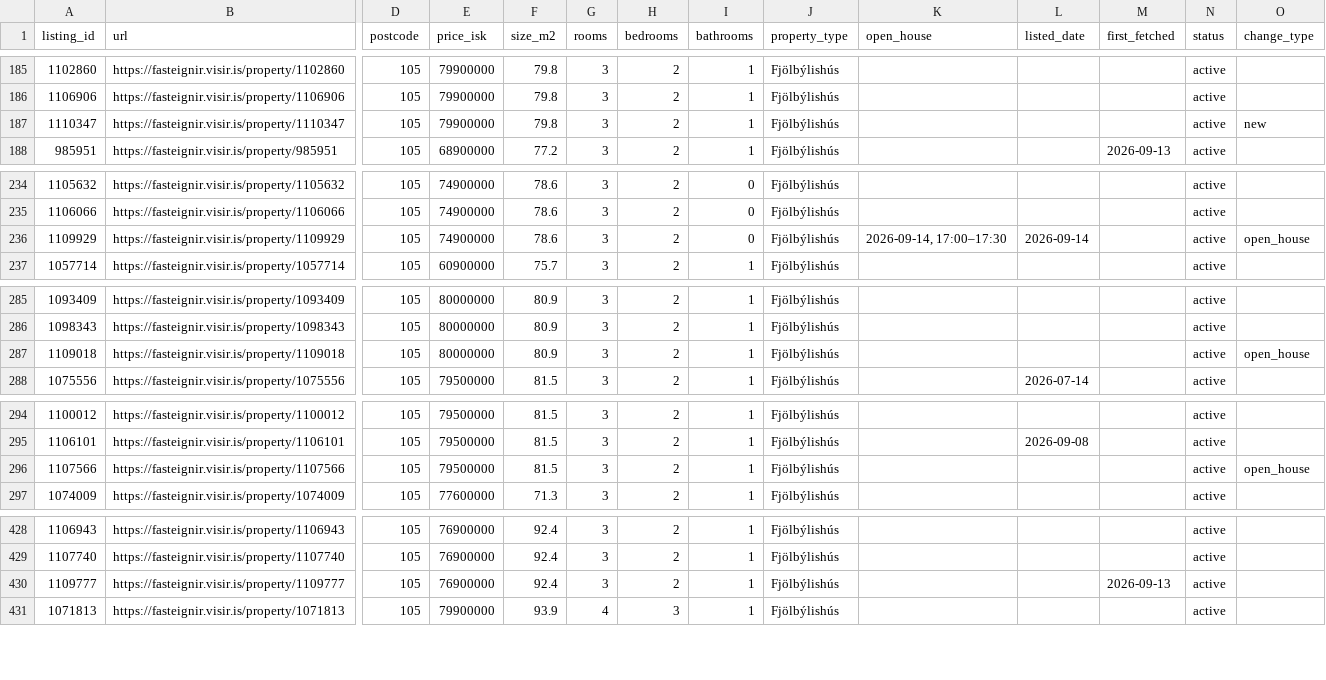
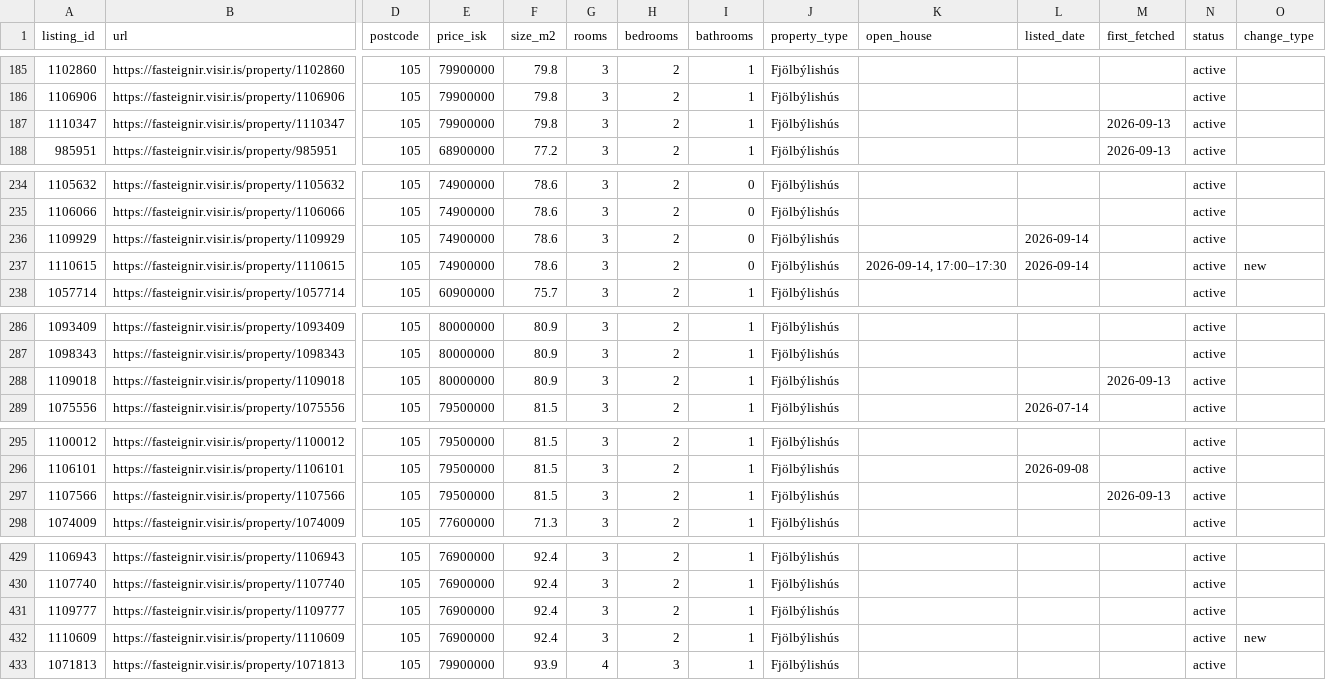
Before and after one commit to alruts/fasteignir-listing-monitor, a CSV file: data/listings.csv, drawn as a sheet; only a part is shown, gaps mark what is left out; addresses are those after the commit; rows hold the shown columns only; the diff covers the shown part only; the diff names each change by its address in the sheet, - before the commit and + after, or states it on an @@ line.

Commit message:
Update house listings

```diff
--- a/data/listings.csv
+++ b/data/listings.csv
-M187 (first_fetched): (empty)
+M187 (first_fetched): 2026-09-13
-O187 (change_type): new
+O187 (change_type): (empty)
-K236 (open_house): 2026-09-14, 17:00–17:30
+K236 (open_house): (empty)
-O236 (change_type): open_house
+O236 (change_type): (empty)
+row 237: 1110615 | https://fasteignir.visir.is/property/1110615 | 105 | 74900000 | 78.6 | 3 | 2 | 0 | Fjölbýlishús | 2026-09-14, 17:00–17:30 | 2026-09-14 |  | active | new
-M288 (first_fetched): (empty)
+M288 (first_fetched): 2026-09-13
-O288 (change_type): open_house
+O288 (change_type): (empty)
-M297 (first_fetched): (empty)
+M297 (first_fetched): 2026-09-13
-O297 (change_type): open_house
+O297 (change_type): (empty)
-M431 (first_fetched): 2026-09-13
+M431 (first_fetched): (empty)
+row 432: 1110609 | https://fasteignir.visir.is/property/1110609 | 105 | 76900000 | 92.4 | 3 | 2 | 1 | Fjölbýlishús |  |  |  | active | new
```
Also changed, not shown: 3 edited cells elsewhere in this file, 2 other files.
